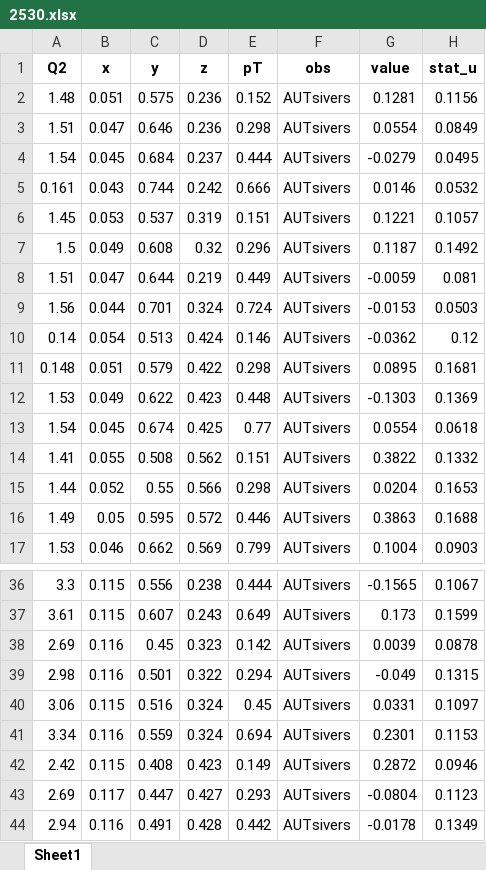
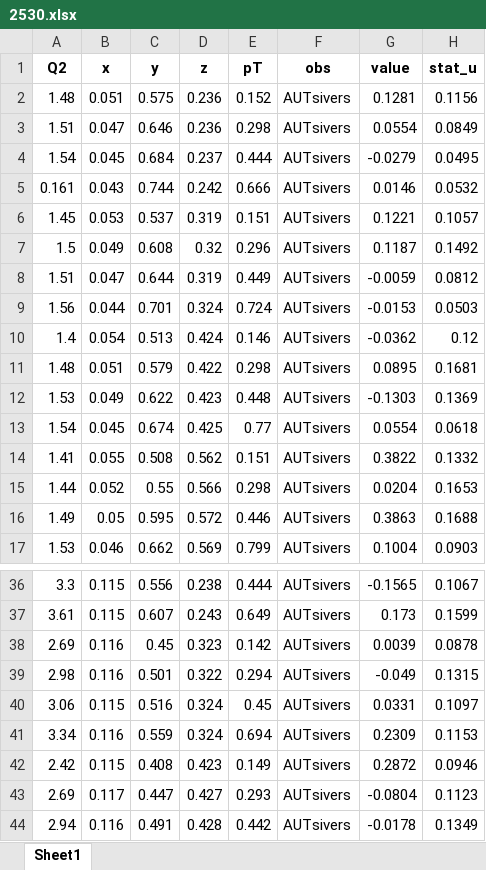
Before and after one commit to QCDHUB/jam3d, an Excel workbook: database/sidis/expdata/2530.xlsx, sheet Sheet1, drawn as a sheet; only a part is shown, gaps mark what is left out; values as stored, in another font and other column widths than the file's, no borders; the diff names each change by its address in the sheet, - before the commit and + after, or states it on an @@ line.

```diff
--- a/database/sidis/expdata/2530.xlsx (sheet Sheet1)
+++ b/database/sidis/expdata/2530.xlsx (sheet Sheet1)
-D8 (z): 0.219
+D8 (z): 0.319
-H8 (stat_u): 0.081
+H8 (stat_u): 0.0812
-A10 (Q2): 0.14
+A10 (Q2): 1.4
-A11 (Q2): 0.148
+A11 (Q2): 1.48
-G41 (value): 0.2301
+G41 (value): 0.2309
```
Also changed, not shown: database/sidis/expdata/2529.xlsx.
